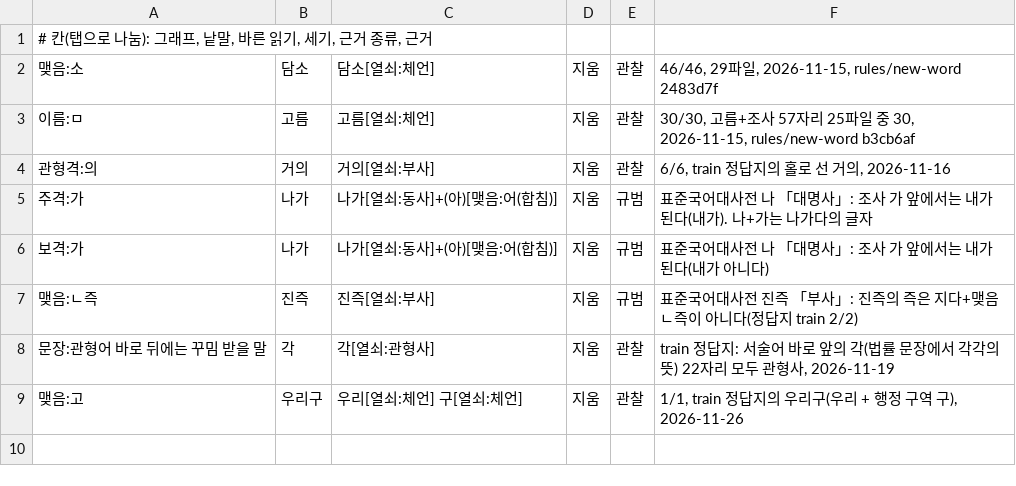
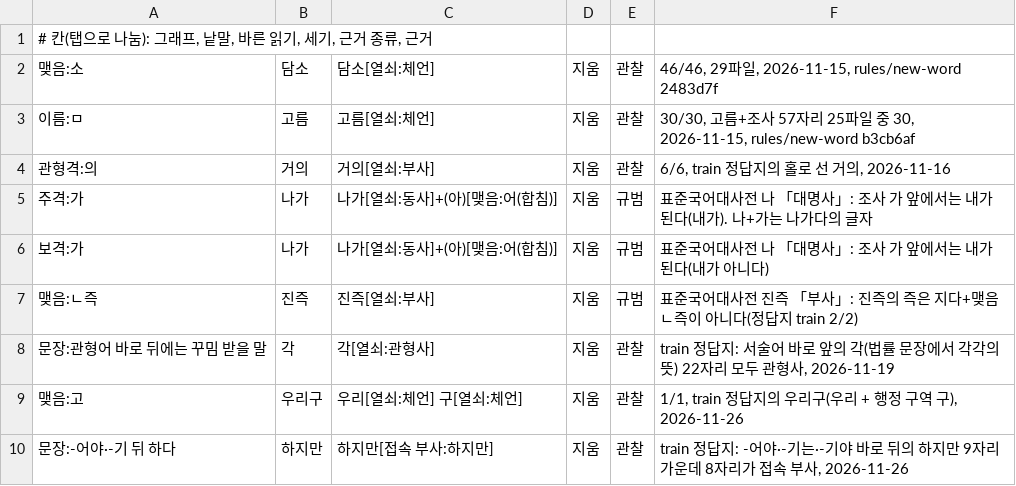
Before and after one commit to geul-org/nlgeul, a TSV file: pkg/data/case-exceptions.tsv, drawn as a sheet.

```diff
--- a/pkg/data/case-exceptions.tsv
+++ b/pkg/data/case-exceptions.tsv
@@ -9 +9,2 @@
 맺음:고	우리구	우리[열쇠:체언] 구[열쇠:체언]	지움	관찰	1/1, train 정답지의 우리구(우리 + 행정 구역 구), 2026-11-26
+문장:-어야·-기 뒤 하다	하지만	하지만[접속 부사:하지만]	지움	관찰	train 정답지: -어야·-기는·-기야 바로 뒤의 하지만 9자리 가운데 8자리가 접속 부사, 2026-11-26
```
Also changed, not shown: 12 other files.
